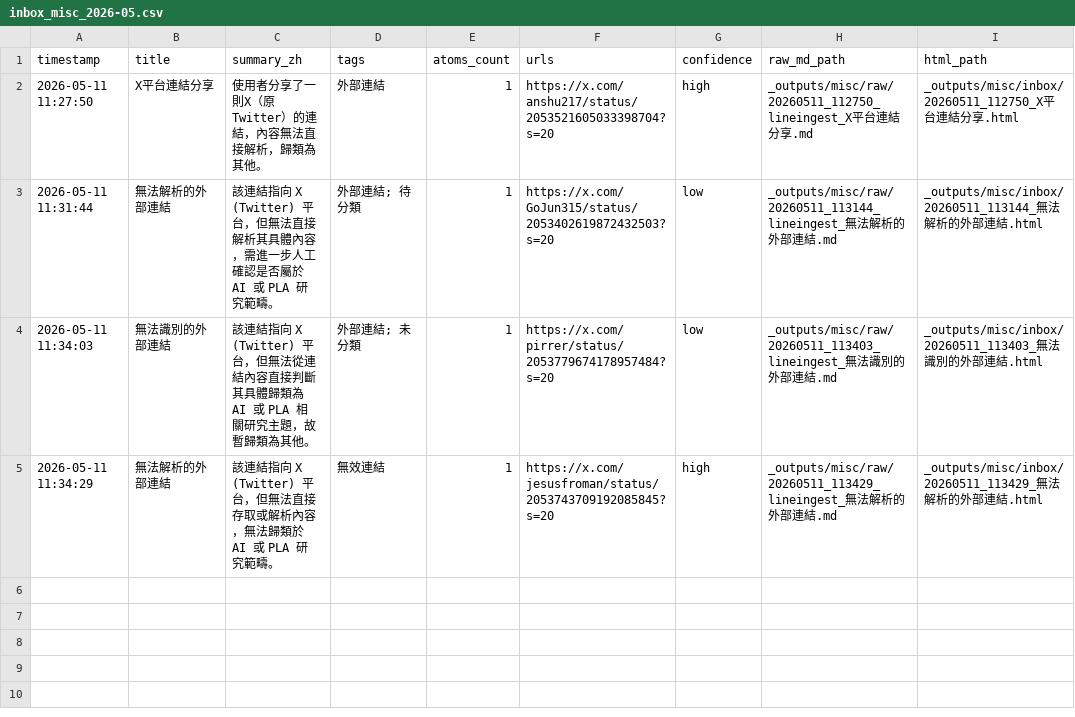
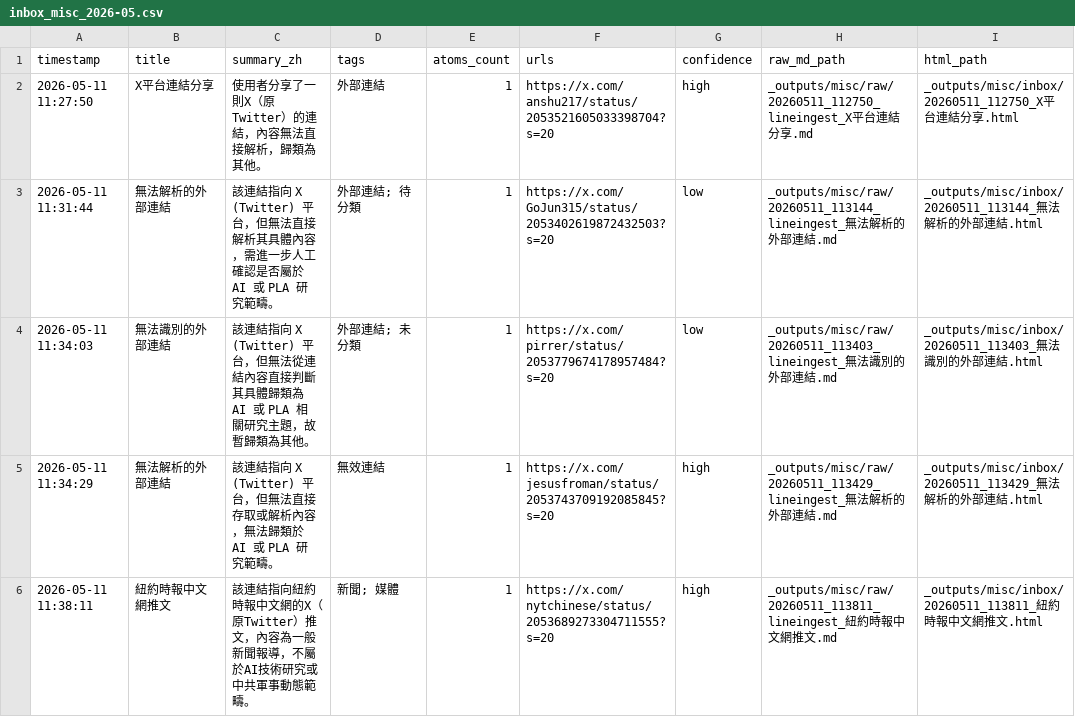
Before and after one commit to garden94030/agent-broker, a CSV file: _outputs/misc/inbox_misc_2026-05.csv, drawn as a sheet.

Commit message:
line ingest 20260511_113811: 該連結指向紐約時報中文網的X（原Twitter）推文，內容為一般新聞報導，不屬於AI技術研究或中共軍事動態範疇。

```diff
--- a/_outputs/misc/inbox_misc_2026-05.csv
+++ b/_outputs/misc/inbox_misc_2026-05.csv
@@ -5 +5,2 @@
 "2026-05-11 11:34:29","無法解析的外部連結","該連結指向 X (Twitter) 平台，但無法直接存取或解析內容，無法歸類於 AI 或 PLA 研究範疇。","無效連結","1","https://x.com/jesusfroman/status/2053743709192085845?s=20","high","_outputs/misc/raw/20260511_113429_lineingest_無法解析的外部連結.md","_outputs/misc/inbox/20260511_113429_無法解析的外部連結.html"
+"2026-05-11 11:38:11","紐約時報中文網推文","該連結指向紐約時報中文網的X（原Twitter）推文，內容為一般新聞報導，不屬於AI技術研究或中共軍事動態範疇。","新聞; 媒體","1","https://x.com/nytchinese/status/2053689273304711555?s=20","high","_outputs/misc/raw/20260511_113811_lineingest_紐約時報中文網推文.md","_outputs/misc/inbox/20260511_113811_紐約時報中文網推文.html"
```
Also changed, not shown: 2 other files.
